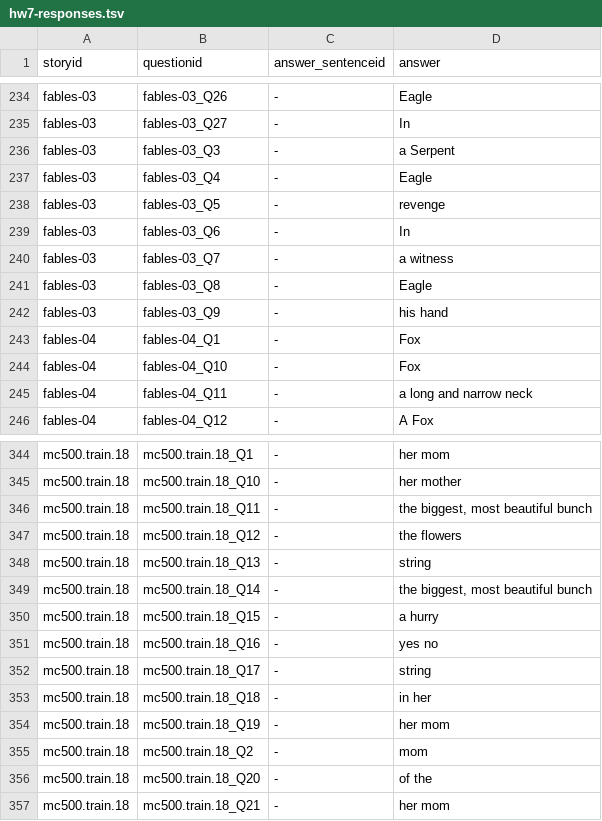
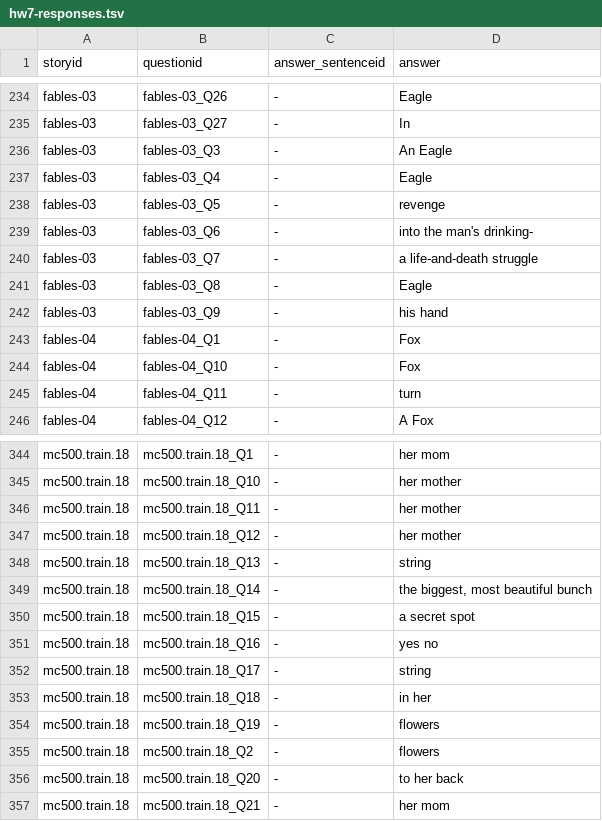
Before and after one commit to afd998/QA-engine, a TSV file: hw7-responses.tsv, drawn as a sheet; only a part is shown, gaps mark what is left out; the diff covers the shown part only.

```diff
--- a/hw7-responses.tsv
+++ b/hw7-responses.tsv
@@ -235,7 +235,7 @@ fables-03	fables-03_Q26	-	Eagle
 fables-03	fables-03_Q27	-	In
-fables-03	fables-03_Q3	-	a Serpent
+fables-03	fables-03_Q3	-	An Eagle
 fables-03	fables-03_Q4	-	Eagle
 fables-03	fables-03_Q5	-	revenge
-fables-03	fables-03_Q6	-	In
-fables-03	fables-03_Q7	-	a witness
+fables-03	fables-03_Q6	-	into the man's drinking-
+fables-03	fables-03_Q7	-	a life-and-death struggle
 fables-03	fables-03_Q8	-	Eagle
@@ -244,3 +244,3 @@ fables-04	fables-04_Q1	-	Fox
 fables-04	fables-04_Q10	-	Fox
-fables-04	fables-04_Q11	-	a long and narrow neck
+fables-04	fables-04_Q11	-	turn
 fables-04	fables-04_Q12	-	A Fox
@@ -345,7 +345,7 @@ mc500.train.18	mc500.train.18_Q1	-	her mom
 mc500.train.18	mc500.train.18_Q10	-	her mother
-mc500.train.18	mc500.train.18_Q11	-	the biggest, most beautiful bunch
-mc500.train.18	mc500.train.18_Q12	-	the flowers
+mc500.train.18	mc500.train.18_Q11	-	her mother
+mc500.train.18	mc500.train.18_Q12	-	her mother
 mc500.train.18	mc500.train.18_Q13	-	string
 mc500.train.18	mc500.train.18_Q14	-	the biggest, most beautiful bunch
-mc500.train.18	mc500.train.18_Q15	-	a hurry
+mc500.train.18	mc500.train.18_Q15	-	a secret spot
 mc500.train.18	mc500.train.18_Q16	-	yes no
@@ -353,5 +353,5 @@ mc500.train.18	mc500.train.18_Q17	-	string
 mc500.train.18	mc500.train.18_Q18	-	in her
-mc500.train.18	mc500.train.18_Q19	-	her mom
-mc500.train.18	mc500.train.18_Q2	-	mom
-mc500.train.18	mc500.train.18_Q20	-	of the
+mc500.train.18	mc500.train.18_Q19	-	flowers
+mc500.train.18	mc500.train.18_Q2	-	flowers
+mc500.train.18	mc500.train.18_Q20	-	to her back
 mc500.train.18	mc500.train.18_Q21	-	her mom
```
Also changed, not shown: 55 edited cells elsewhere in this file, 2 other files.
